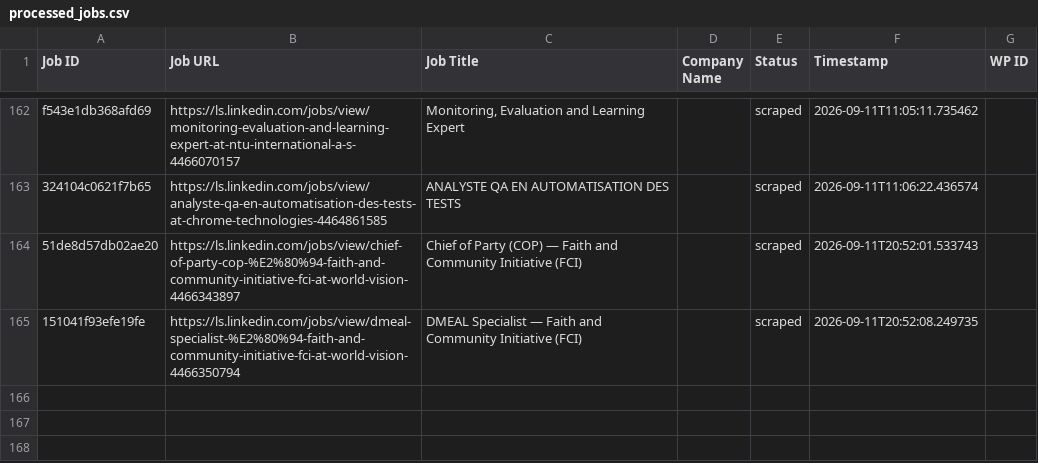
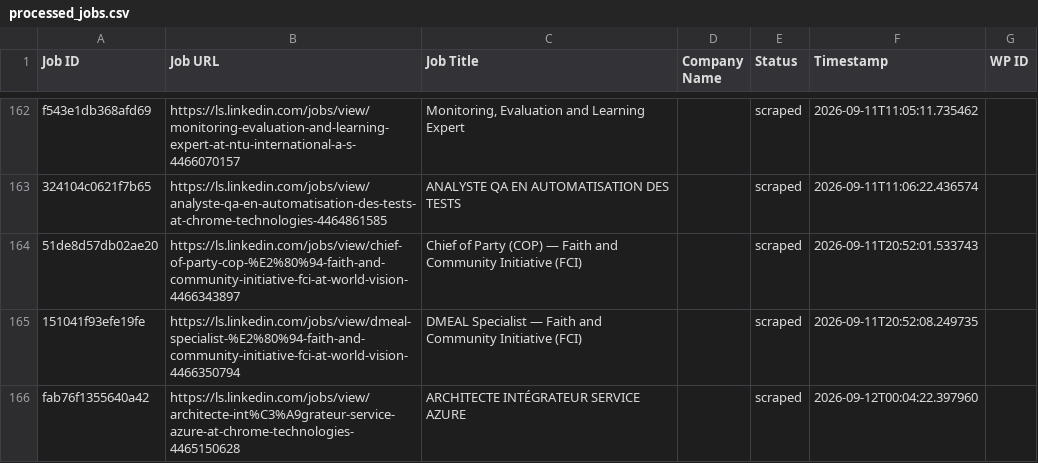
Before and after one commit to innovationinc2000/ls, a CSV file: processed_jobs.csv, drawn as a sheet; only a part is shown, gaps mark what is left out; the diff names each change by its address in the sheet, - before the commit and + after, or states it on an @@ line.

```diff
--- a/processed_jobs.csv
+++ b/processed_jobs.csv
+row 166: fab76f1355640a42 | https://ls.linkedin.com/jobs/view/architecte-int%C3%A9grateur-service-azure-at-chrome-technologies-4465150628 | ARCHITECTE INTÉGRATEUR SERVICE AZURE |  | scraped | 2026-09-12T00:04:22.397960
```
